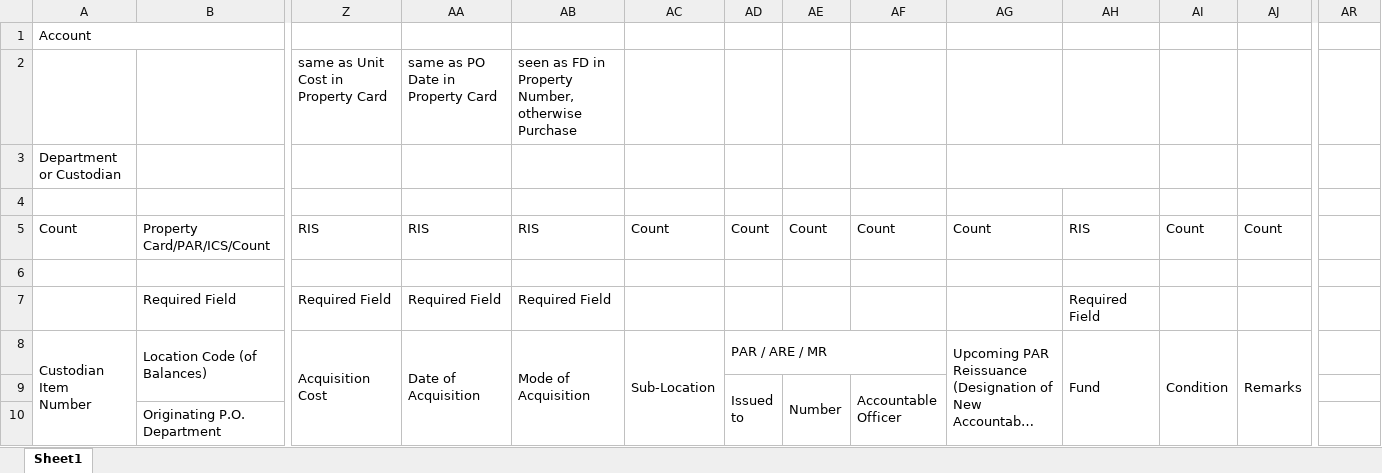
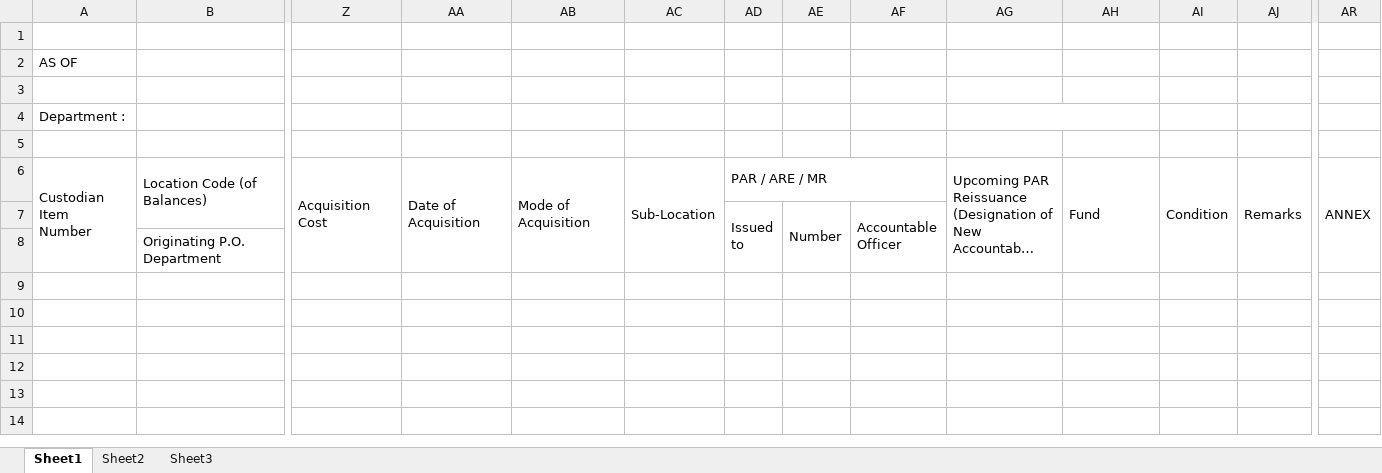
Before and after one commit to alacarrichie-source/ePSMS, an Excel workbook: iLgs/App_Data/CustodianVehiclesTemplate.xlsx, sheet Sheet1, drawn as a sheet; only a part is shown, gaps mark what is left out; long unchanged cells end in …; values as stored, in another font and other column widths than the file's, no cell formats; removed rows and columns are numbered as before the commit, all else as after; rows hold the shown columns only; the diff names each change by its address in the sheet, - before the commit and + after, or states it on an @@ line.

```diff
--- a/iLgs/App_Data/CustodianVehiclesTemplate.xlsx (sheet Sheet1)
+++ b/iLgs/App_Data/CustodianVehiclesTemplate.xlsx (sheet Sheet1)
+sheet tab: Sheet2
+sheet tab: Sheet3
-row 1: Account
-row 2:  |  | same as Unit Cost in Property Card | same as PO Date in Property Card | seen as FD in Property Number, otherwise Purchase
-row 3: Department or Custodian
-row 5: Count | Property Card/PAR/ICS/Count | RIS | RIS | RIS | Count | Count | Count | Count | Count | RIS | Count | Count
+row 2: AS OF
-row 3: (empty)
+row 3: (empty)
+row 4: Department :
-row 5:  | Required Field | Required Field | Required Field | Required Field |  |  |  |  |  | Required Field
+row 5: (empty)
-AR6: (empty)
+AR6: ANNEX
+AR6:AR8 merged
```
Also changed, not shown: cell formats, iLgs/App_Data/CustodianEquipmentTemplate.xlsx, iLgs/App_Data/CustodianSuppliesTemplate.xlsx, 56 other files.
